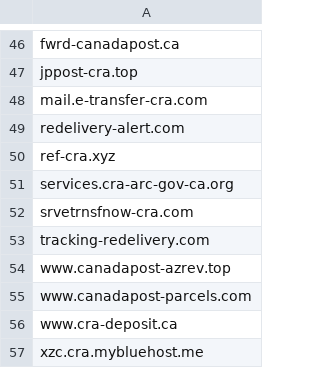
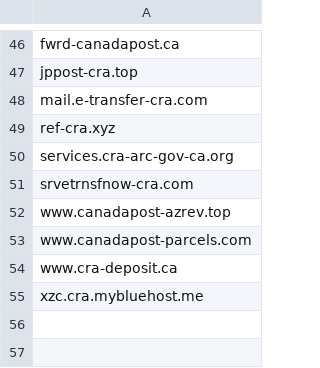
Before and after one commit to Phishcan/phishcan-data, a CSV file: api/government/comprehensive_government_phishing_domains.csv, drawn as a sheet; only a part is shown, gaps mark what is left out; the diff names each change by its address in the sheet, - before the commit and + after, or states it on an @@ line.

Commit message:
Update phishing detection results - 2025-09-15_11-31-22

```diff
--- a/api/government/comprehensive_government_phishing_domains.csv
+++ b/api/government/comprehensive_government_phishing_domains.csv
-row 49: redelivery-alert.com
-row 53: tracking-redelivery.com
```
Also changed, not shown: api/banking/comprehensive_banking_phishing_domains.csv, 8 other files.
